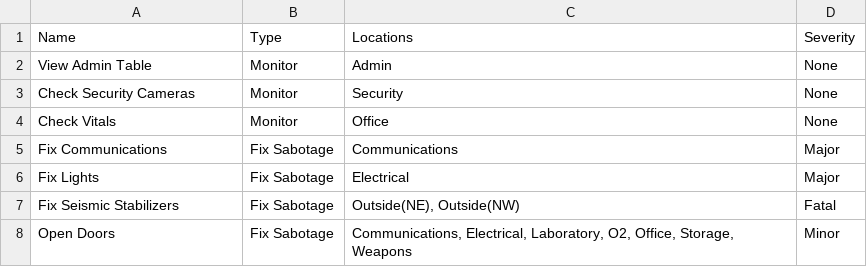
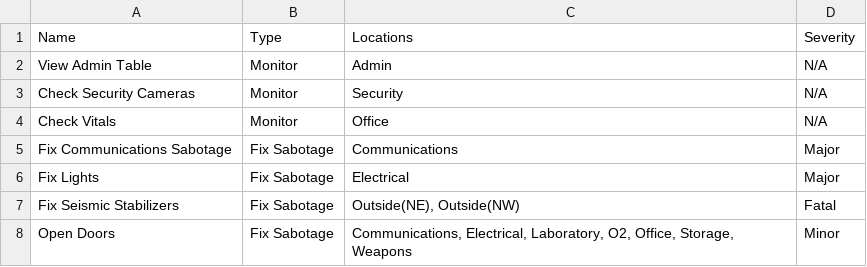
Before and after one commit to JLpython-py/AmongUs-UtilityBot, a CSV file: data/Polus/actions.csv, drawn as a sheet.

```diff
--- a/data/Polus/actions.csv
+++ b/data/Polus/actions.csv
@@ -1,6 +1,6 @@
 Name	Type	Locations	Severity
-View Admin Table	Monitor	Admin	None
-Check Security Cameras	Monitor	Security	None
-Check Vitals	Monitor	Office	None
-Fix Communications	Fix Sabotage	Communications	Major
+View Admin Table	Monitor	Admin	N/A
+Check Security Cameras	Monitor	Security	N/A
+Check Vitals	Monitor	Office	N/A
+Fix Communications Sabotage	Fix Sabotage	Communications	Major
 Fix Lights	Fix Sabotage	Electrical	Major
```
Also changed, not shown: data/TheSkeld/actions.csv, 1 other file.
